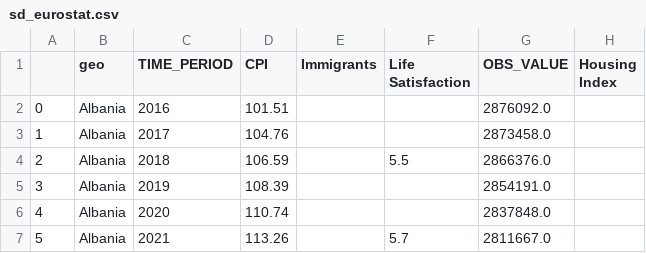
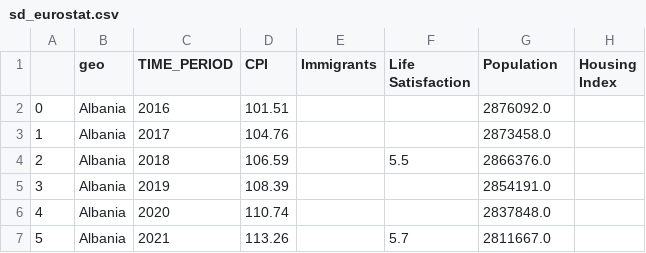
Before and after one commit to SDuncan5/Eurostat-Data, a CSV file: sd_eurostat.csv, drawn as a sheet; only a part is shown.

Commit message:
Fixes population issue in sd_eurostat

```diff
--- a/sd_eurostat.csv
+++ b/sd_eurostat.csv
@@ -1,2 +1,2 @@
-,geo,TIME_PERIOD,CPI,Immigrants,Life Satisfaction,OBS_VALUE,Housing Index
+,geo,TIME_PERIOD,CPI,Immigrants,Life Satisfaction,Population,Housing Index
 0,Albania,2016,101.51,,,2876092.0,
```
